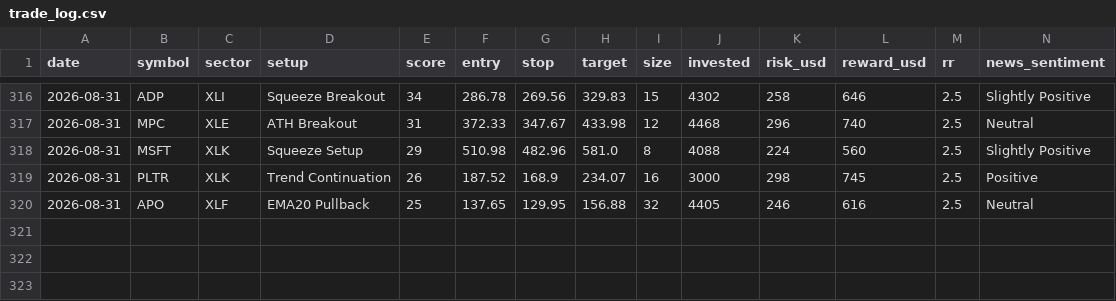
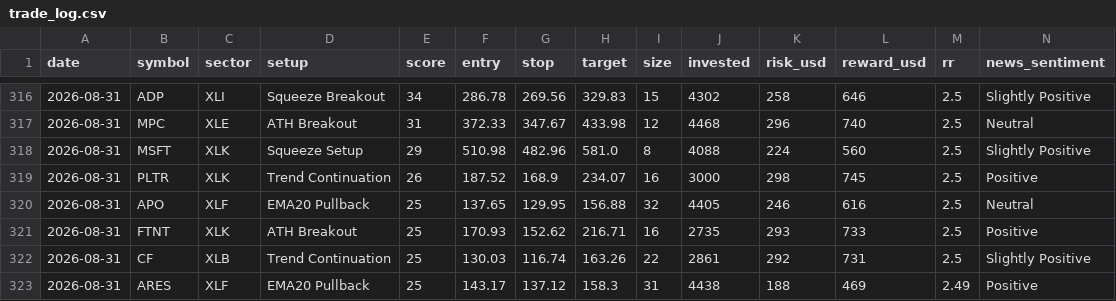
Before and after one commit to prabha-v2/swing-trading-agent-us, a CSV file: trade_log.csv, drawn as a sheet; only a part is shown, gaps mark what is left out; rows hold the shown columns only; the diff names each change by its address in the sheet, - before the commit and + after, or states it on an @@ line.

```diff
--- a/trade_log.csv
+++ b/trade_log.csv
+row 321: 2026-08-31 | FTNT | XLK | ATH Breakout | 25 | 170.93 | 152.62 | 216.71 | 16 | 2735 | 293 | 733 | 2.5 | Positive
+row 322: 2026-08-31 | CF | XLB | Trend Continuation | 25 | 130.03 | 116.74 | 163.26 | 22 | 2861 | 292 | 731 | 2.5 | Slightly Positive
+row 323: 2026-08-31 | ARES | XLF | EMA20 Pullback | 25 | 143.17 | 137.12 | 158.3 | 31 | 4438 | 188 | 469 | 2.49 | Positive
```
